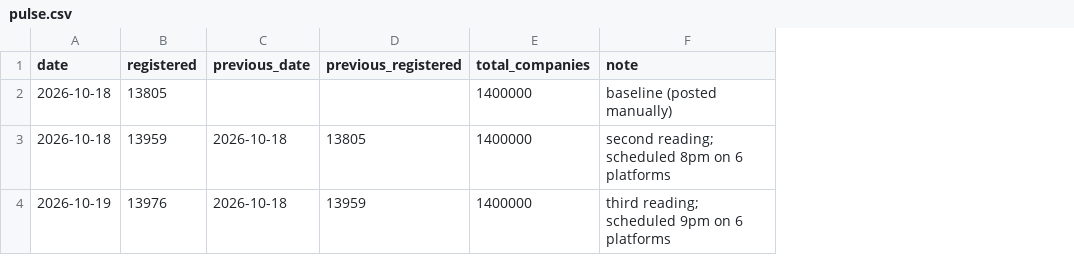
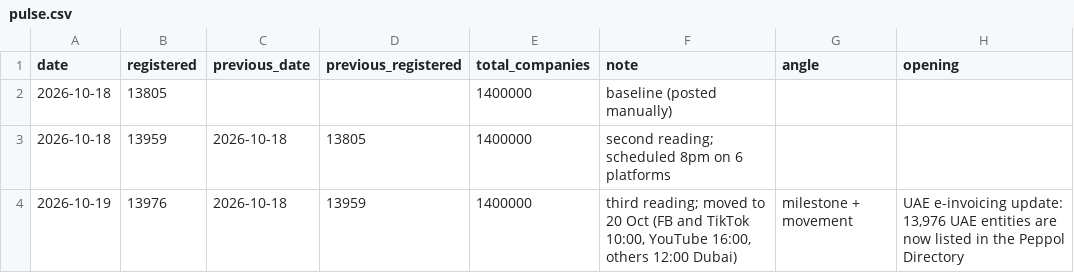
Before and after one commit to valorin1a/valorin-media, a CSV file: data/pulse.csv, drawn as a sheet; the diff names each change by its address in the sheet, - before the commit and + after, or states it on an @@ line.

```diff
--- a/data/pulse.csv
+++ b/data/pulse.csv
+column G (angle), row 4: milestone + movement
+column H (opening), row 4: UAE e-invoicing update: 13,976 UAE entities are now listed in the Peppol Directory
-F4 (note): third reading; scheduled 9pm on 6 platforms
+F4 (note): third reading; moved to 20 Oct (FB and TikTok 10:00, YouTube 16:00, others 12:00 Dubai)
```
Also changed, not shown: 1 other file.
